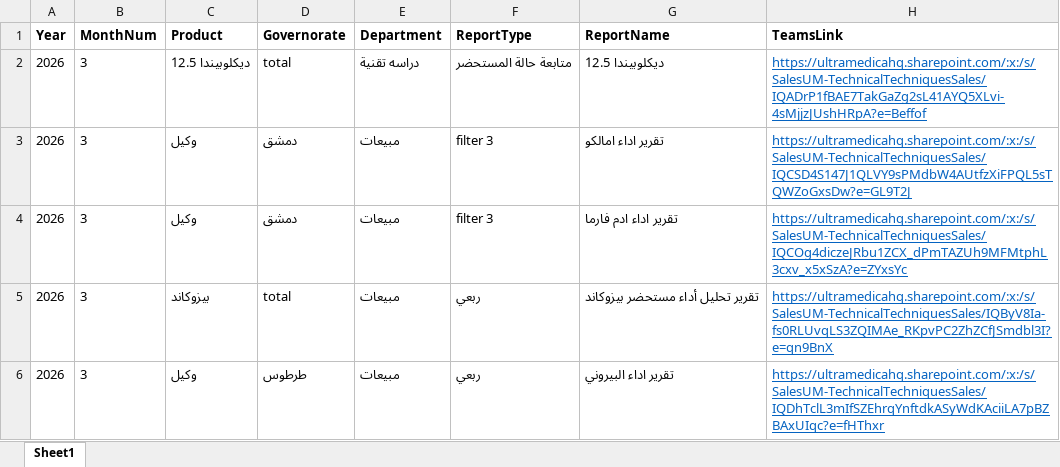
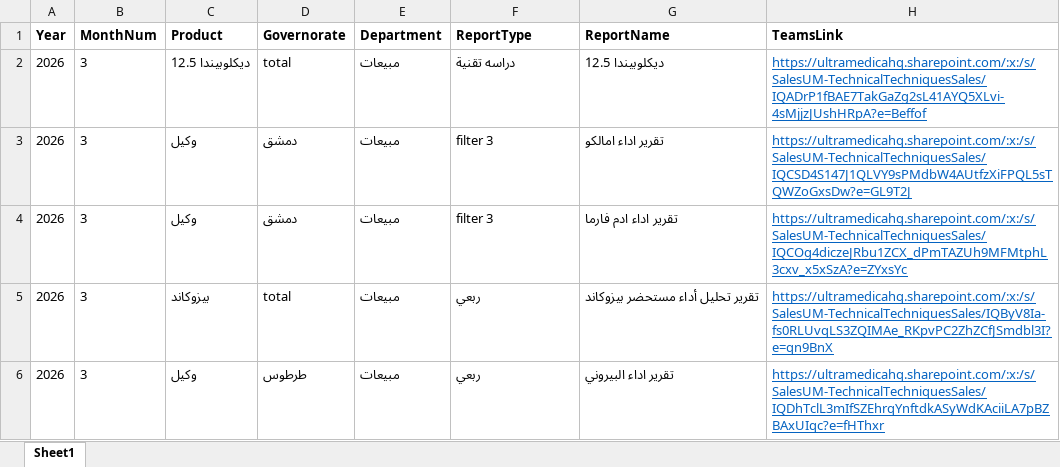
Before and after one commit to ana52krea-bot/sales.tech.id, an Excel workbook: reports.xlsx, sheet Sheet1, drawn as a sheet; only a part is shown; values as stored, in another font and other column widths than the file's, no borders; the diff covers the shown part only; the diff names each change by its address in the sheet, - before the commit and + after, or states it on an @@ line.

Commit message:
Add files via upload

```diff
--- a/reports.xlsx (sheet Sheet1)
+++ b/reports.xlsx (sheet Sheet1)
-E2 (Department): دراسه تقنية
+E2 (Department): مبيعات
-F2 (ReportType): متابعة حالة المستحضر
+F2 (ReportType): دراسه تقنية
```
Also changed, not shown: 4 added rows and 6 edited cells elsewhere in this sheet.
